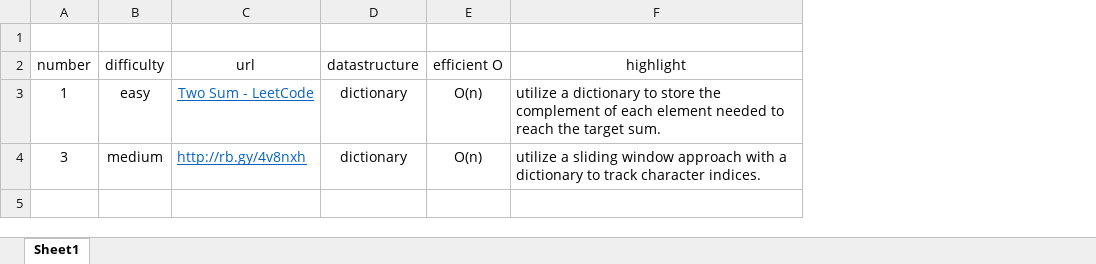
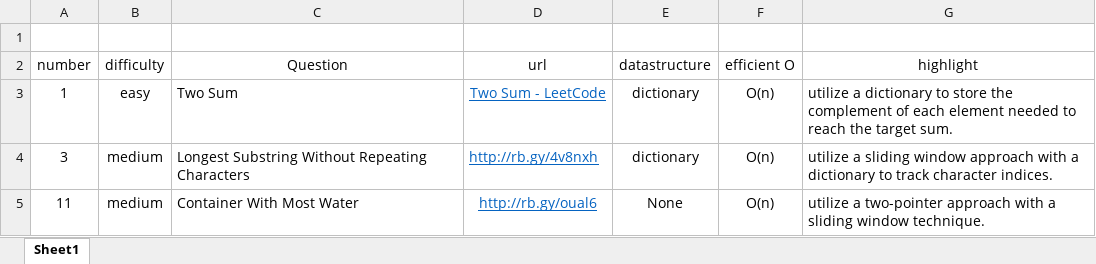
Before and after one commit to cybergu0ck/leetcode, an Excel workbook: tracker.xlsx, sheet Sheet1, drawn as a sheet; values as stored, in another font and other column widths than the file's, no borders; the diff names each change by its address in the sheet, - before the commit and + after, or states it on an @@ line.

```diff
--- a/tracker.xlsx (sheet Sheet1)
+++ b/tracker.xlsx (sheet Sheet1)
+column C (Question), rows 3-4: Two Sum | Longest Substring Without Repeating Characters
+row 5: 11 | medium | Container With Most Water | http://rb.gy/oual6 | None | O(n) | utilize a two-pointer approach with a sliding window technique.
```
Also changed, not shown: 2 other files.
